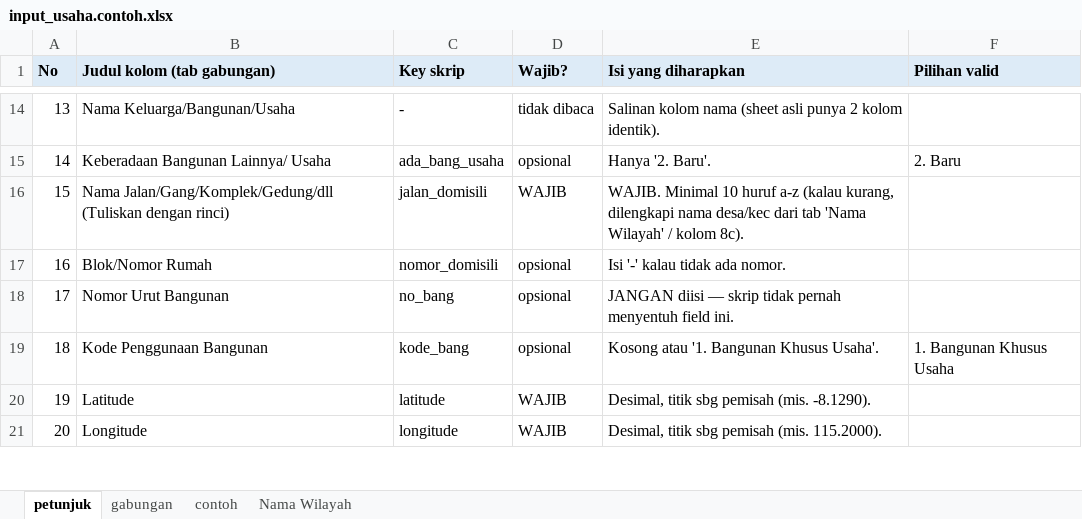
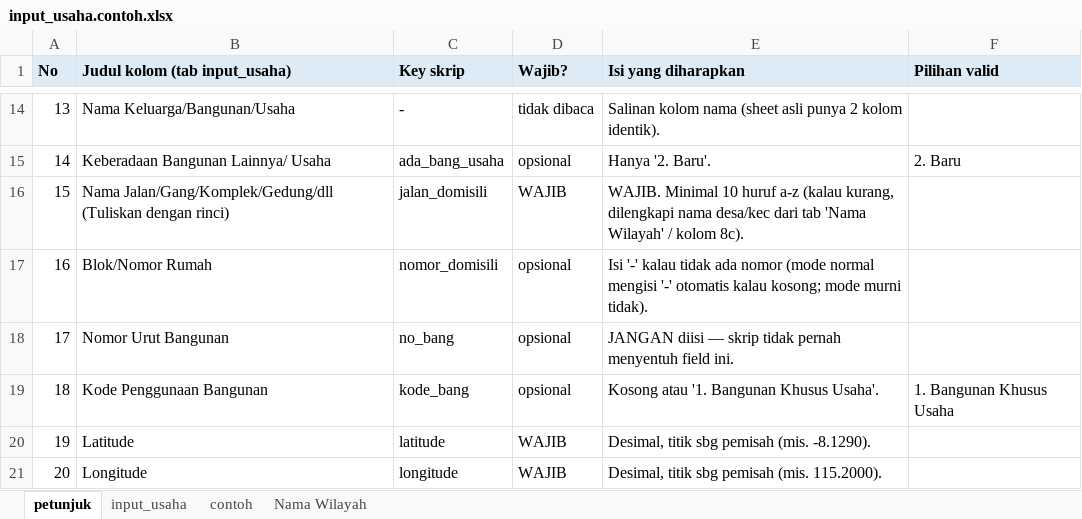
Before and after one commit to zul-zulkar/inject_usaha, an Excel workbook: templates/input_usaha.contoh.xlsx, sheet petunjuk, drawn as a sheet; only a part is shown, gaps mark what is left out; values as stored, in another font and other column widths than the file's, no borders; the diff covers the shown part only; the diff names each change by its address in the sheet, - before the commit and + after, or states it on an @@ line.

```diff
--- a/templates/input_usaha.contoh.xlsx (sheet petunjuk)
+++ b/templates/input_usaha.contoh.xlsx (sheet petunjuk)
-sheet tab: gabungan
+sheet tab: input_usaha
-B1: Judul kolom (tab gabungan)
+B1: Judul kolom (tab input_usaha)
-E17 (Isi yang diharapkan): …tidak ada nomor.
+E17 (Isi yang diharapkan): …tidak ada nomor (mode normal mengisi '-' otomatis kalau kosong; mode murni tidak).
```
Also changed, not shown: 10 added rows, 5 edited cells and row numbers in column A elsewhere in this sheet, sheet contoh, sheet input_usaha, 30 other files.
